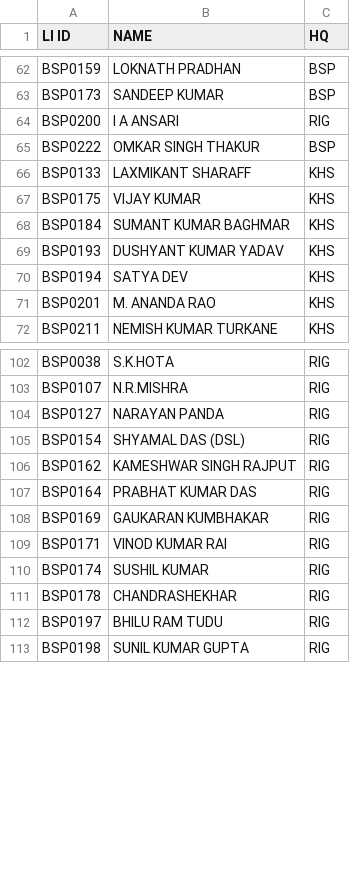
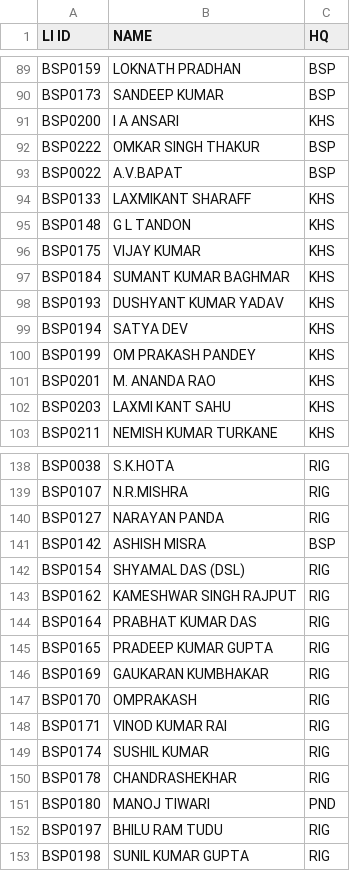
Before and after one commit to SrDeeOpBSP/BSP-Division-report, a CSV file: CLIMICRO.csv, drawn as a sheet; only a part is shown, gaps mark what is left out; the diff covers the shown part only.

```diff
--- a/CLIMICRO.csv
+++ b/CLIMICRO.csv
@@ -63,5 +90,7 @@ BSP0159,LOKNATH PRADHAN,BSP
 BSP0173,SANDEEP KUMAR,BSP
-BSP0200,I A ANSARI,RIG
+BSP0200,I A ANSARI,KHS
 BSP0222,OMKAR SINGH THAKUR,BSP
+BSP0022,A.V.BAPAT,BSP
 BSP0133,LAXMIKANT SHARAFF,KHS
+BSP0148,G L TANDON,KHS
 BSP0175,VIJAY KUMAR,KHS
@@ -70,3 +99,5 @@ BSP0193,DUSHYANT KUMAR YADAV,KHS
 BSP0194,SATYA DEV,KHS
+BSP0199,OM PRAKASH PANDEY,KHS
 BSP0201,M. ANANDA RAO,KHS
+BSP0203,LAXMI KANT SAHU,KHS
 BSP0211,NEMISH KUMAR TURKANE,KHS
@@ -104,2 +140,3 @@ BSP0107,N.R.MISHRA,RIG
 BSP0127,NARAYAN PANDA,RIG
+BSP0142,ASHISH MISRA,BSP
 BSP0154,SHYAMAL DAS (DSL),RIG
@@ -107,3 +144,5 @@ BSP0162,KAMESHWAR SINGH RAJPUT,RIG
 BSP0164,PRABHAT KUMAR DAS,RIG
+BSP0165,PRADEEP KUMAR GUPTA,RIG
 BSP0169,GAUKARAN KUMBHAKAR,RIG
+BSP0170,OMPRAKASH,RIG
 BSP0171,VINOD KUMAR RAI,RIG
@@ -111,2 +150,3 @@ BSP0174,SUSHIL KUMAR,RIG
 BSP0178,CHANDRASHEKHAR,RIG
+BSP0180,MANOJ TIWARI,PND
 BSP0197,BHILU RAM TUDU,RIG
```
Also changed, not shown: 34 added rows, 1 removed row, 2 moved rows and 1 edited cell elsewhere in this file.
